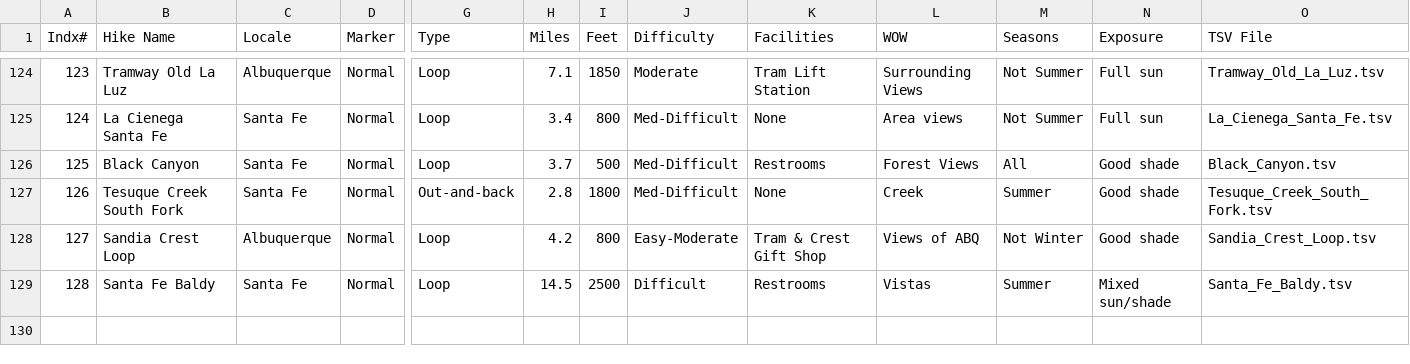
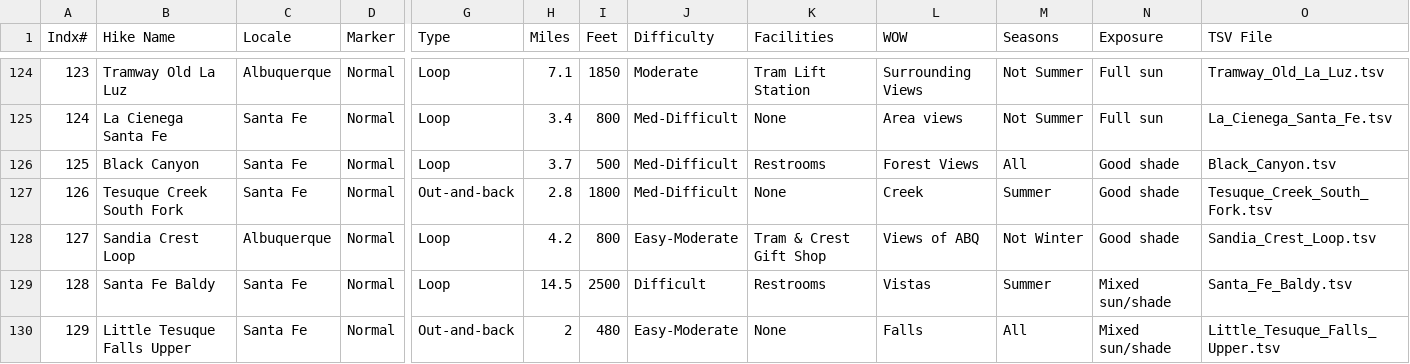
Before and after one commit to krcowles/ktesa, a CSV file: data/database.csv, drawn as a sheet; only a part is shown, gaps mark what is left out; rows hold the shown columns only; the diff names each change by its address in the sheet, - before the commit and + after, or states it on an @@ line.

Commit message:
Add page for Mystery Falls, aka Little_Tesuque_Falls_Upper.

```diff
--- a/data/database.csv
+++ b/data/database.csv
+row 130: 129 | Little Tesuque Falls Upper | Santa Fe | Normal | Out-and-back | 2 | 480 | Easy-Moderate | None | Falls | All | Mixed sun/shade | Little_Tesuque_Falls_Upper.tsv
```
Also changed, not shown: 2 other files.
